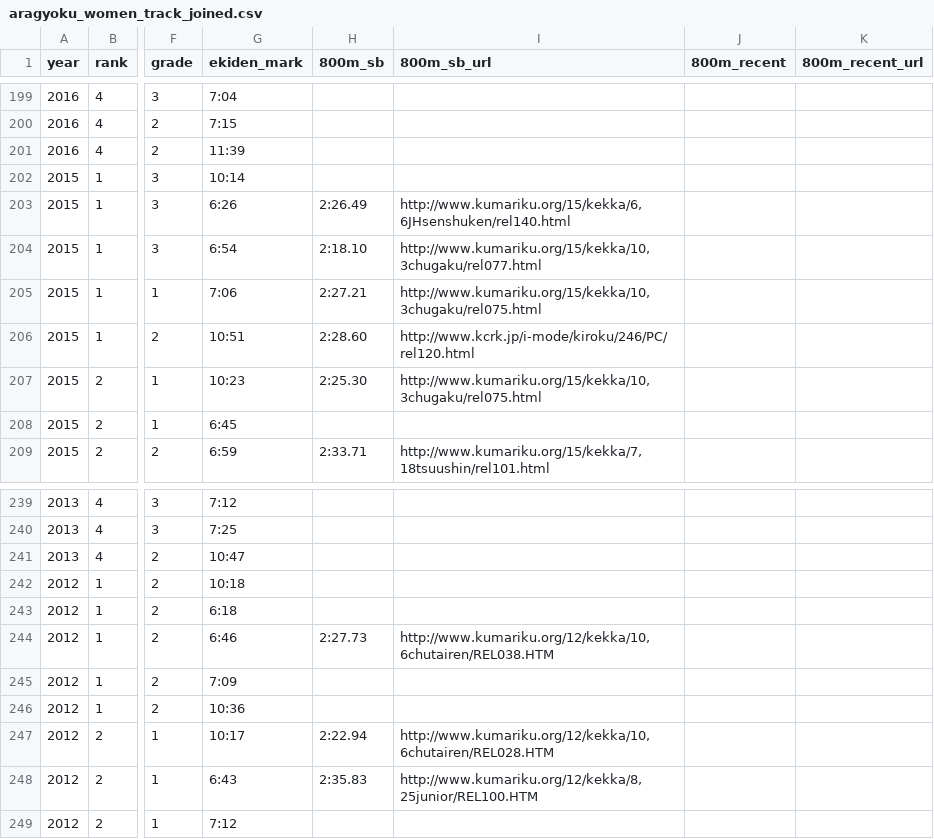
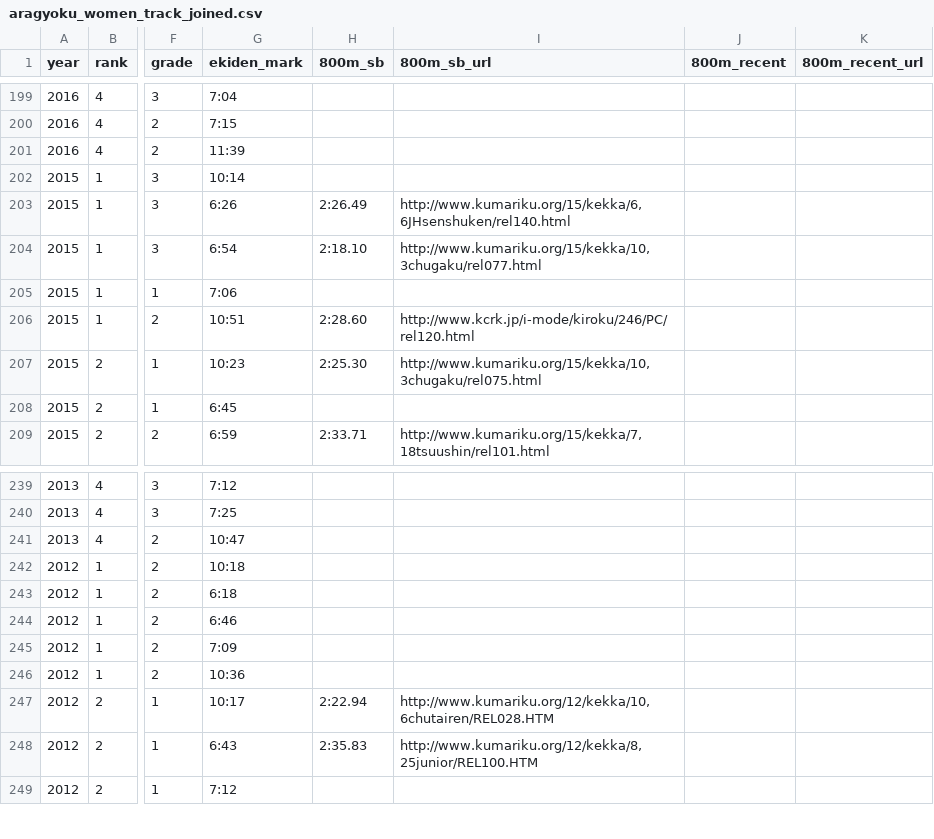
Before and after one commit to tatsuki-github/INBOX, a CSV file: out/analysis/aragyoku_women_track_joined.csv, drawn as a sheet; only a part is shown, gaps mark what is left out; the diff covers the shown part only; the diff names each change by its address in the sheet, - before the commit and + after, or states it on an @@ line.

```diff
--- a/out/analysis/aragyoku_women_track_joined.csv
+++ b/out/analysis/aragyoku_women_track_joined.csv
-H205 (800m_sb): 2:27.21
+H205 (800m_sb): (empty)
-I205 (800m_sb_url): http://www.kumariku.org/15/kekka/10,3chugaku/rel075.html
+I205 (800m_sb_url): (empty)
-H244 (800m_sb): 2:27.73
+H244 (800m_sb): (empty)
-I244 (800m_sb_url): http://www.kumariku.org/12/kekka/10,6chutairen/REL038.HTM
+I244 (800m_sb_url): (empty)
```
Also changed, not shown: 26 edited cells elsewhere in this file, 10 other files.
